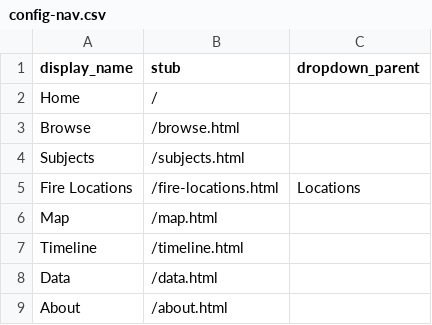
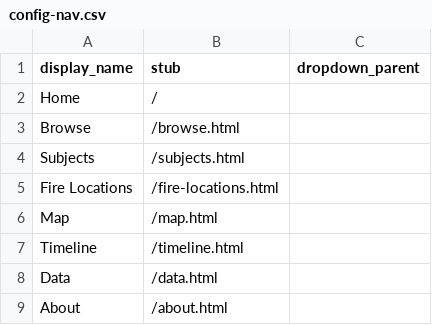
Before and after one commit to uidaholib/collectionbuilder-csv-template, a CSV file: _data/config-nav.csv, drawn as a sheet.

Commit message:
Add Fire Locations to nav

```diff
--- a/_data/config-nav.csv
+++ b/_data/config-nav.csv
@@ -4,3 +4,3 @@ Browse,/browse.html,
 Subjects,/subjects.html,
-Fire Locations,/fire-locations.html,Locations
+Fire Locations,/fire-locations.html
 Map,/map.html,
```
